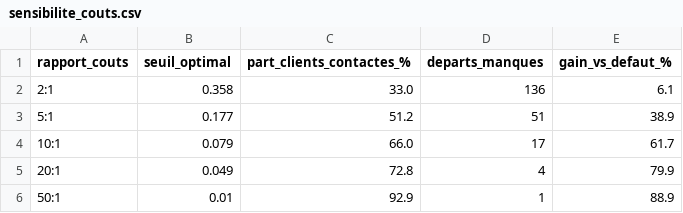
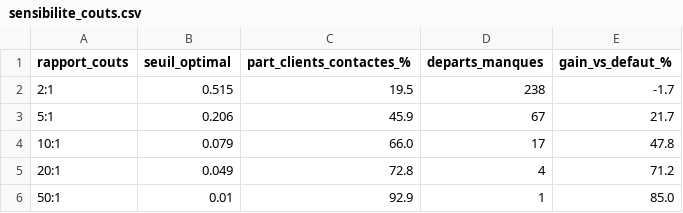
Before and after one commit to kbilen/churn-prediction, a CSV file: reports/sensibilite_couts.csv, drawn as a sheet.

```diff
--- a/reports/sensibilite_couts.csv
+++ b/reports/sensibilite_couts.csv
@@ -1,6 +1,6 @@
 rapport_couts,seuil_optimal,part_clients_contactes_%,departs_manques,gain_vs_defaut_%
-2:1,0.358,33.0,136,6.1
-5:1,0.177,51.2,51,38.9
-10:1,0.079,66.0,17,61.7
-20:1,0.049,72.8,4,79.9
-50:1,0.01,92.9,1,88.9
+2:1,0.515,19.5,238,-1.7
+5:1,0.206,45.9,67,21.7
+10:1,0.079,66.0,17,47.8
+20:1,0.049,72.8,4,71.2
+50:1,0.01,92.9,1,85.0
```
Also changed, not shown: reports/balayage_seuils.csv, reports/impact_economique.csv, 7 other files.
